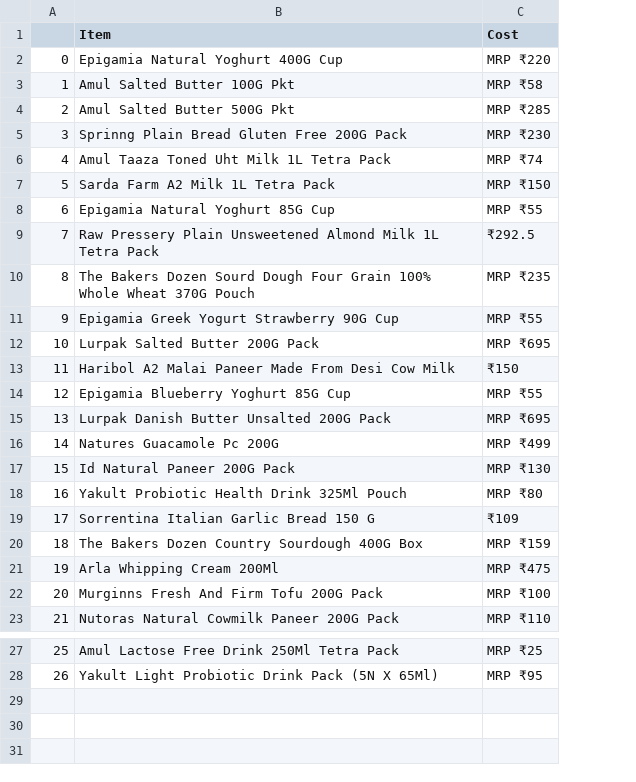
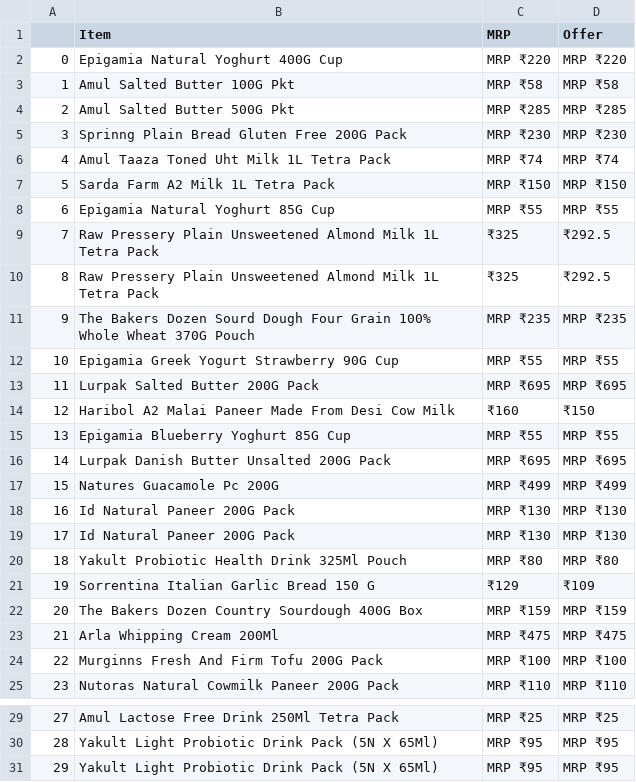
Before and after one commit to M-Tech-Projects/data-science-assignment, a CSV file: data/raw/bakery_and_dairy.csv, drawn as a sheet; only a part is shown, gaps mark what is left out; addresses are those after the commit; the diff names each change by its address in the sheet, - before the commit and + after, or states it on an @@ line.

```diff
--- a/data/raw/bakery_and_dairy.csv
+++ b/data/raw/bakery_and_dairy.csv
+column C (MRP), rows 2-9: MRP ₹220 | MRP ₹58 | MRP ₹285 | MRP ₹230 | MRP ₹74 | MRP ₹150 | MRP ₹55 | ₹325; rows 11-17: MRP ₹235 | MRP ₹55 | MRP ₹695 | ₹160 | MRP ₹55 | MRP ₹695 | MRP ₹499; rows 19-25: MRP ₹130 | MRP ₹80 | ₹129 | MRP ₹159 | MRP ₹475 | MRP ₹100 | MRP ₹110; rows 29-30: MRP ₹25 | MRP ₹95
-D1: Cost
+D1: Offer
+row 10: 8 | Raw Pressery Plain Unsweetened Almond Milk 1L Tetra Pack | ₹325 | ₹292.5
@@ column A renumbered between rows 11 and 30 @@
+row 18: 16 | Id Natural Paneer 200G Pack | MRP ₹130 | MRP ₹130
+row 31: 29 | Yakult Light Probiotic Drink Pack (5N X 65Ml) | MRP ₹95 | MRP ₹95
```
Also changed, not shown: data/raw/bakingingredients_and_tools.csv, data/raw/delicatessen_and_cheese.csv, 14 other files.
